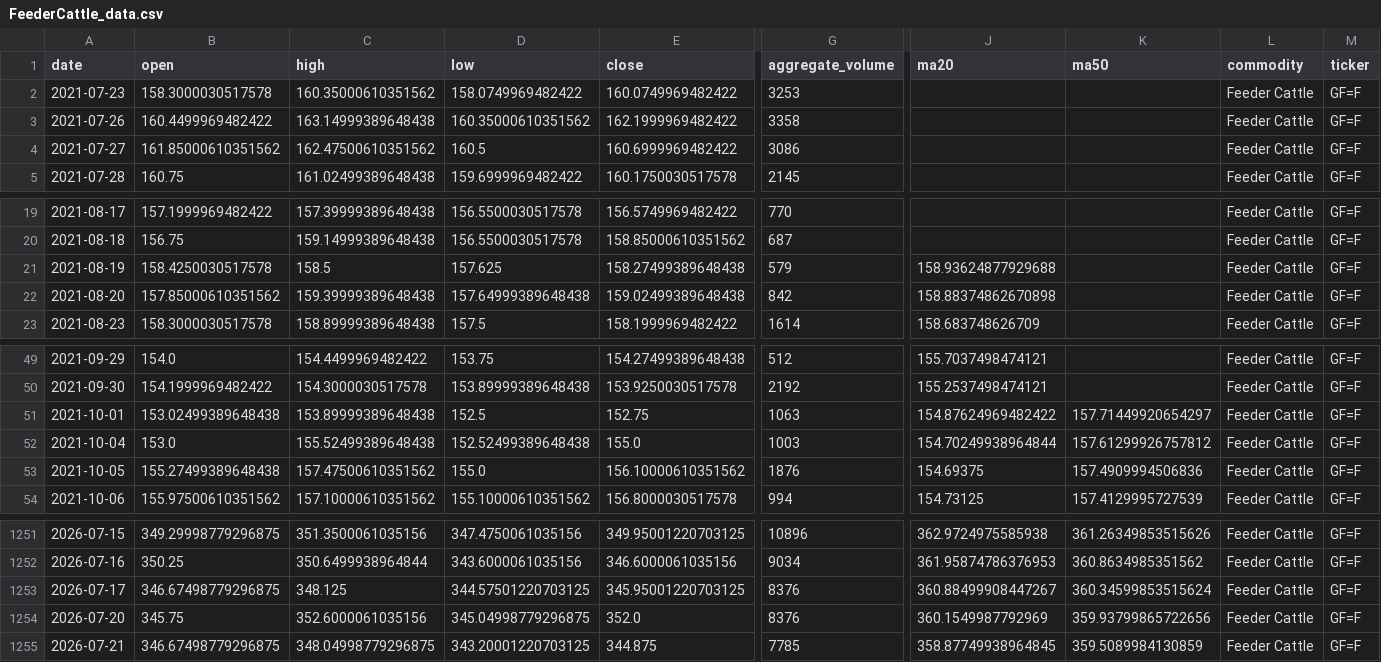
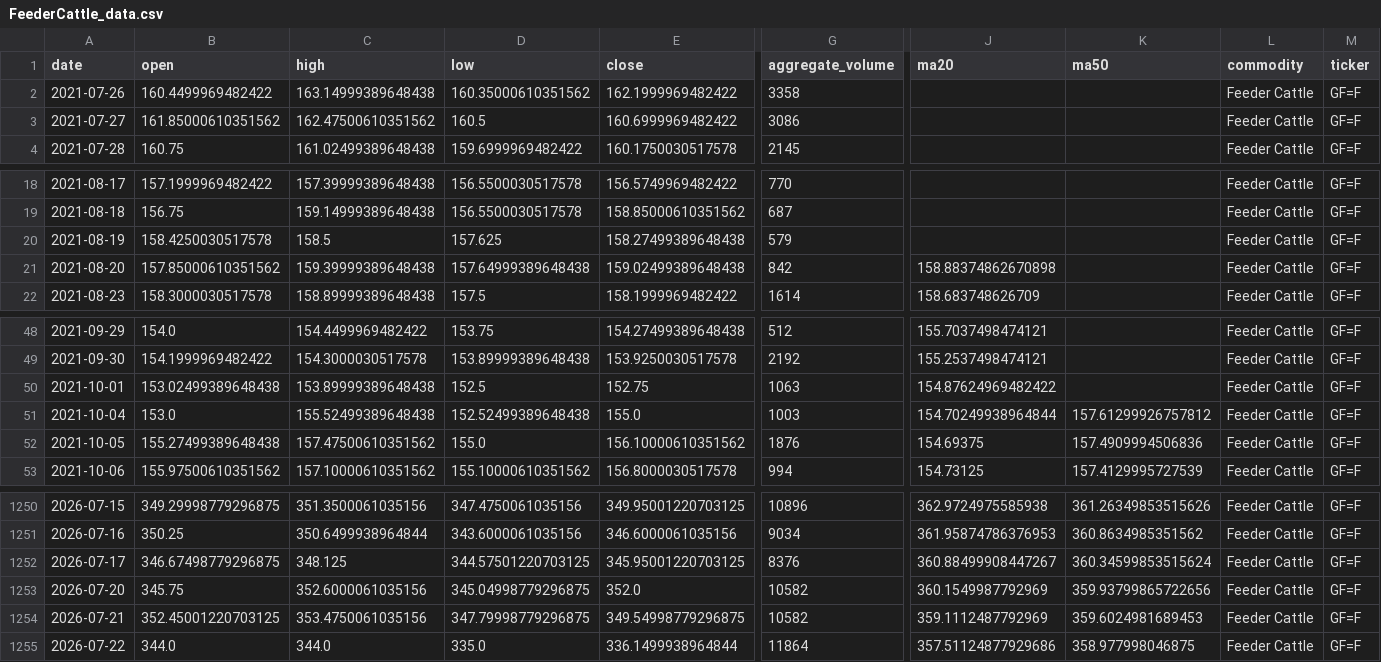
Before and after one commit to jjch1986/price-chart-site, a CSV file: data/FeederCattle_data.csv, drawn as a sheet; only a part is shown, gaps mark what is left out; removed rows and columns are numbered as before the commit, all else as after; rows hold the shown columns only; the diff names each change by its address in the sheet, - before the commit and + after, or states it on an @@ line.

```diff
--- a/data/FeederCattle_data.csv
+++ b/data/FeederCattle_data.csv
-row 2: 2021-07-23 | 158.3000030517578 | 160.35000610351562 | 158.0749969482422 | 160.0749969482422 | 3253 |  |  | Feeder Cattle | GF=F
-J20 (ma20): 158.93624877929688
+J20 (ma20): (empty)
-K50 (ma50): 157.71449920654297
+K50 (ma50): (empty)
-G1253 (aggregate_volume): 8376
+G1253 (aggregate_volume): 10582
-B1254 (open): 346.67498779296875
+B1254 (open): 352.45001220703125
-C1254 (high): 348.04998779296875
+C1254 (high): 353.4750061035156
-D1254 (low): 343.20001220703125
+D1254 (low): 347.79998779296875
-E1254 (close): 344.875
+E1254 (close): 349.54998779296875
-G1254 (aggregate_volume): 7785
+G1254 (aggregate_volume): 10582
-J1254 (ma20): 358.87749938964845
+J1254 (ma20): 359.1112487792969
-K1254 (ma50): 359.5089984130859
+K1254 (ma50): 359.6024981689453
+row 1255: 2026-07-22 | 344.0 | 344.0 | 335.0 | 336.1499938964844 | 11864 | 357.51124877929686 | 358.977998046875 | Feeder Cattle | GF=F
```
Also changed, not shown: data/Bitcoin_data.csv, data/Coffee_data.csv, 21 other files.
